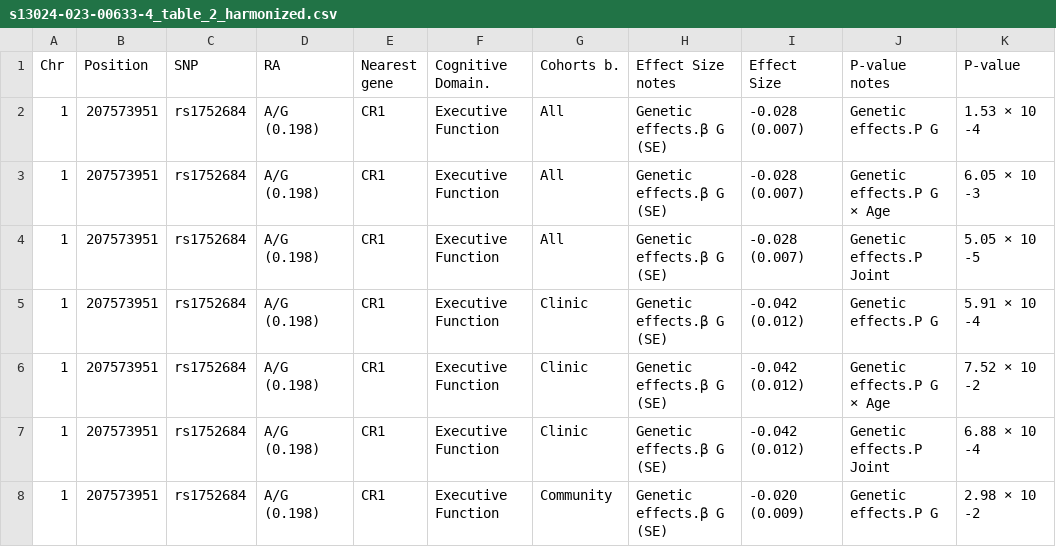
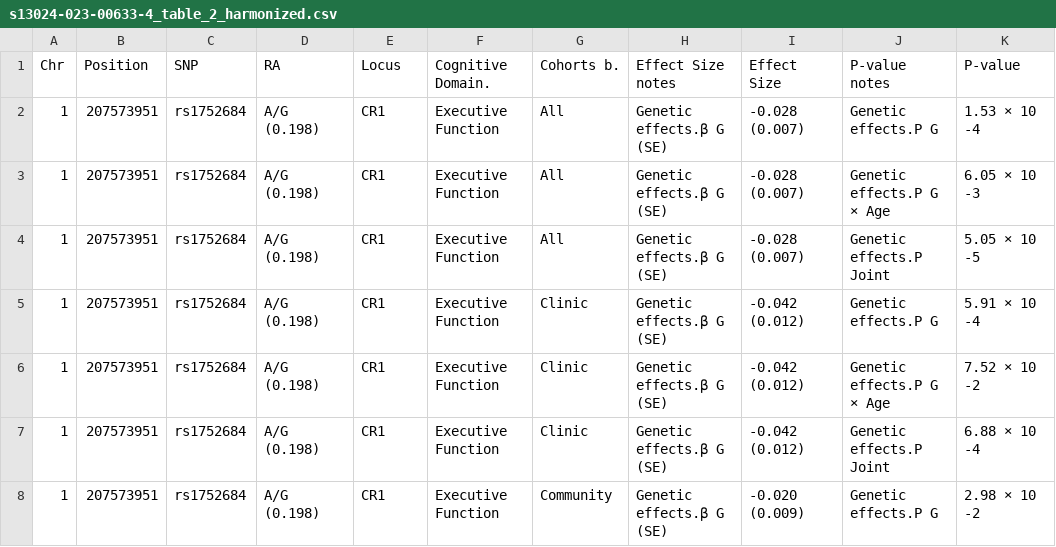
Before and after one commit to justpqa/gwas-table-extraction, a CSV file: harmonized_tables/s13024-023-00633-4_table_2_harmonized.csv, drawn as a sheet; only a part is shown; the diff names each change by its address in the sheet, - before the commit and + after, or states it on an @@ line.

```diff
--- a/harmonized_tables/s13024-023-00633-4_table_2_harmonized.csv
+++ b/harmonized_tables/s13024-023-00633-4_table_2_harmonized.csv
-E1: Nearest gene
+E1: Locus
```
Also changed, not shown: harmonized_tables/41591_2023_Article_2268_table_1_harmonized.csv, harmonized_tables/harmonized_table.csv, 4 other files.
